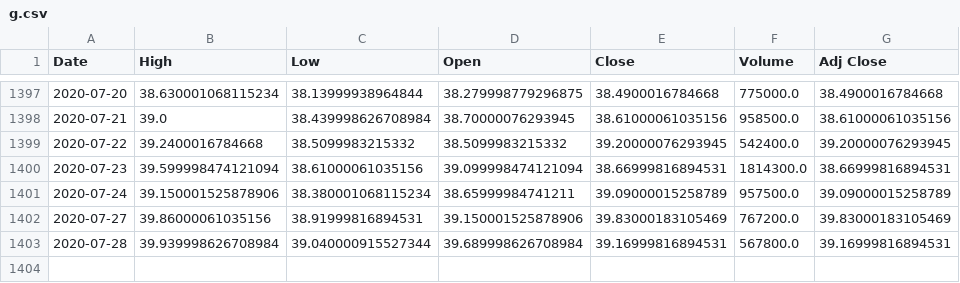
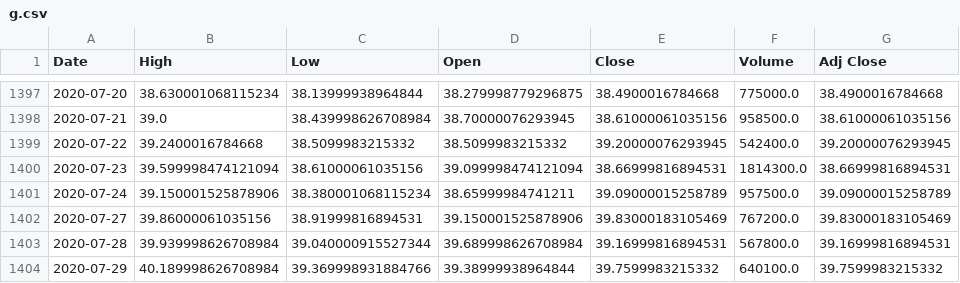
Before and after one commit to devparra/py_test, a CSV file: g.csv, drawn as a sheet; only a part is shown, gaps mark what is left out; the diff names each change by its address in the sheet, - before the commit and + after, or states it on an @@ line.

```diff
--- a/g.csv
+++ b/g.csv
+row 1404: 2020-07-29 | 40.189998626708984 | 39.369998931884766 | 39.38999938964844 | 39.7599983215332 | 640100.0 | 39.7599983215332
```
Also changed, not shown: 2 other files.
